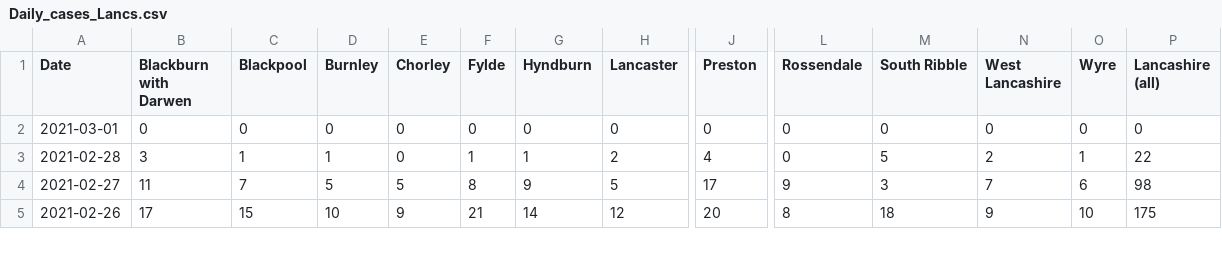
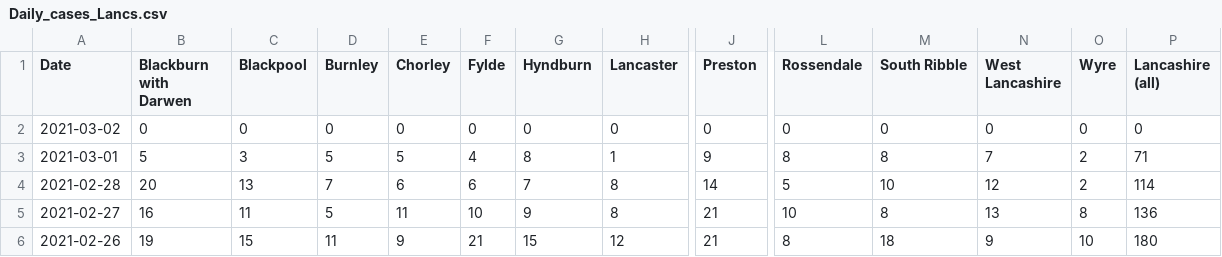
Before and after one commit to paumber/covid-data, a CSV file: Daily_cases_Lancs.csv, drawn as a sheet; only a part is shown, gaps mark what is left out; addresses are those after the commit; rows hold the shown columns only; the diff covers the shown part only; the diff names each change by its address in the sheet, - before the commit and + after, or states it on an @@ line.

Commit message:
Update Daily_cases_Lancs.csv

```diff
--- a/Daily_cases_Lancs.csv
+++ b/Daily_cases_Lancs.csv
-A2 (Date): 2021-03-01
+A2 (Date): 2021-03-02
+row 3: 2021-03-01 | 5 | 3 | 5 | 5 | 4 | 8 | 1 | 9 | 8 | 8 | 7 | 2 | 71
-B4 (Blackburn with Darwen): 3
+B4 (Blackburn with Darwen): 20
-C4 (Blackpool): 1
+C4 (Blackpool): 13
-D4 (Burnley): 1
+D4 (Burnley): 7
-E4 (Chorley): 0
+E4 (Chorley): 6
-F4 (Fylde): 1
+F4 (Fylde): 6
-G4 (Hyndburn): 1
+G4 (Hyndburn): 7
-H4 (Lancaster): 2
+H4 (Lancaster): 8
-J4 (Preston): 4
+J4 (Preston): 14
-L4 (Rossendale): 0
+L4 (Rossendale): 5
-M4 (South Ribble): 5
+M4 (South Ribble): 10
-N4 (West Lancashire): 2
+N4 (West Lancashire): 12
-O4 (Wyre): 1
+O4 (Wyre): 2
-P4 (Lancashire (all)): 22
+P4 (Lancashire (all)): 114
-B5 (Blackburn with Darwen): 11
+B5 (Blackburn with Darwen): 16
-C5 (Blackpool): 7
+C5 (Blackpool): 11
-E5 (Chorley): 5
+E5 (Chorley): 11
-F5 (Fylde): 8
+F5 (Fylde): 10
-H5 (Lancaster): 5
+H5 (Lancaster): 8
-J5 (Preston): 17
+J5 (Preston): 21
-L5 (Rossendale): 9
+L5 (Rossendale): 10
-M5 (South Ribble): 3
+M5 (South Ribble): 8
-N5 (West Lancashire): 7
+N5 (West Lancashire): 13
-O5 (Wyre): 6
+O5 (Wyre): 8
-P5 (Lancashire (all)): 98
+P5 (Lancashire (all)): 136
-B6 (Blackburn with Darwen): 17
+B6 (Blackburn with Darwen): 19
-D6 (Burnley): 10
+D6 (Burnley): 11
-G6 (Hyndburn): 14
+G6 (Hyndburn): 15
-J6 (Preston): 20
+J6 (Preston): 21
-P6 (Lancashire (all)): 175
+P6 (Lancashire (all)): 180
```
Also changed, not shown: 42 edited cells elsewhere in this file.
